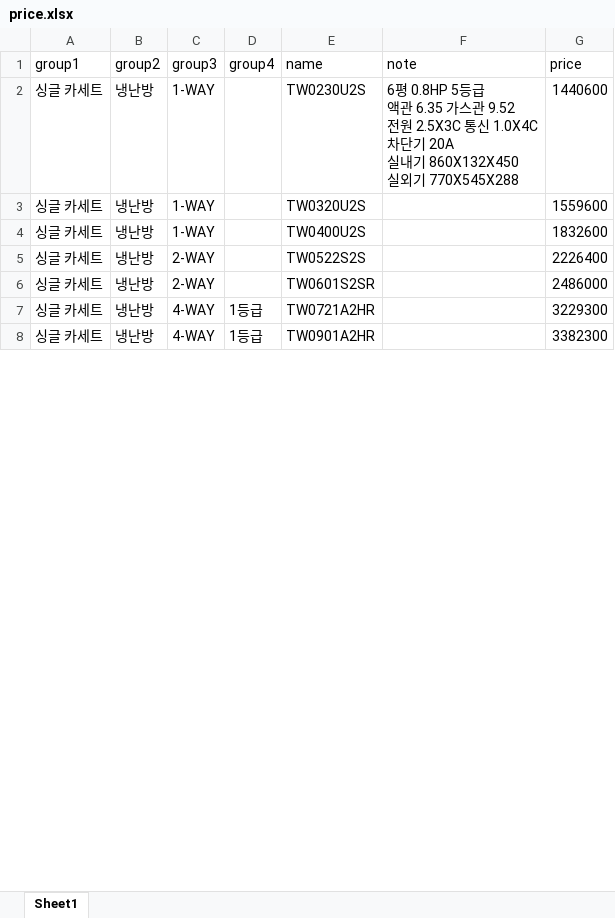
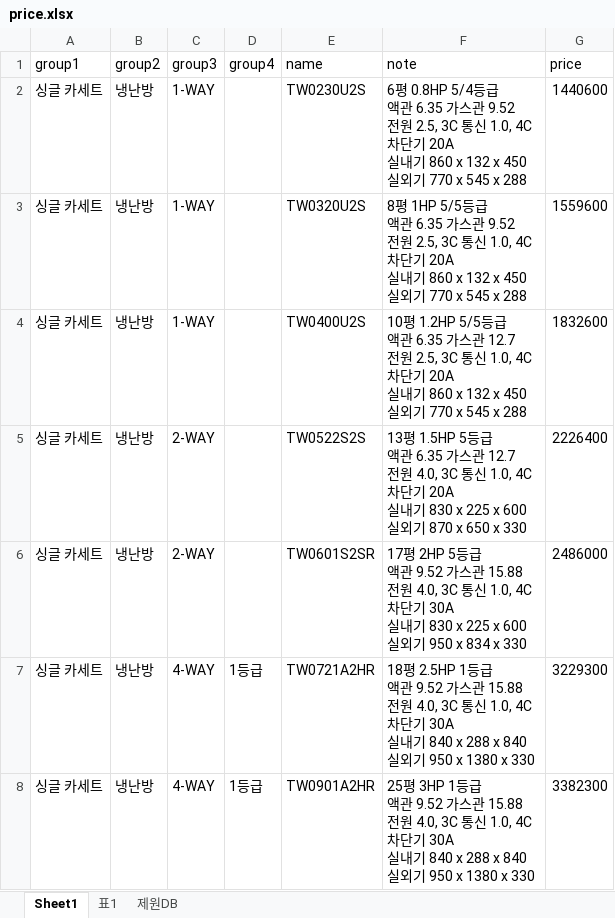
Before and after one commit to dayoungsin/price-web, an Excel workbook: price.xlsx, sheet Sheet1, drawn as a sheet; only a part is shown; values as stored, in another font and other column widths than the file's, no borders; ↵ is a line break in a cell; the diff covers the shown part only; the diff names each change by its address in the sheet, - before the commit and + after, or states it on an @@ line.

```diff
--- a/price.xlsx (sheet Sheet1)
+++ b/price.xlsx (sheet Sheet1)
+sheet tab: 표1
+sheet tab: 제원DB
-F2 (note): 6평 0.8HP 5등급 ↵ 액관 6.35 가스관 9.52 ↵ 전원 2.5X3C 통신 1.0X4C ↵ 차단기 20A ↵ 실내기 860X132X450 ↵ 실외기 770X545X288
+F2 (note): 6평 0.8HP 5/4등급 ↵ 액관 6.35 가스관 9.52 ↵ 전원 2.5, 3C 통신 1.0, 4C ↵ 차단기 20A ↵ 실내기 860 x 132 x 450 ↵ 실외기 770 x 545 x 288
-F3 (note): (empty)
+F3 (note): 8평 1HP 5/5등급 ↵ 액관 6.35 가스관 9.52 ↵ 전원 2.5, 3C 통신 1.0, 4C ↵ 차단기 20A ↵ 실내기 860 x 132 x 450 ↵ 실외기 770 x 545 x 288
-F4 (note): (empty)
+F4 (note): 10평 1.2HP 5/5등급 ↵ 액관 6.35 가스관 12.7 ↵ 전원 2.5, 3C 통신 1.0, 4C ↵ 차단기 20A ↵ 실내기 860 x 132 x 450 ↵ 실외기 770 x 545 x 288
-F5 (note): (empty)
+F5 (note): 13평 1.5HP 5등급 ↵ 액관 6.35 가스관 12.7 ↵ 전원 4.0, 3C 통신 1.0, 4C ↵ 차단기 20A ↵ 실내기 830 x 225 x 600 ↵ 실외기 870 x 650 x 330
-F6 (note): (empty)
+F6 (note): 17평 2HP 5등급 ↵ 액관 9.52 가스관 15.88 ↵ 전원 4.0, 3C 통신 1.0, 4C ↵ 차단기 30A ↵ 실내기 830 x 225 x 600 ↵ 실외기 950 x 834 x 330
-F7 (note): (empty)
+F7 (note): 18평 2.5HP 1등급 ↵ 액관 9.52 가스관 15.88 ↵ 전원 4.0, 3C 통신 1.0, 4C ↵ 차단기 30A ↵ 실내기 840 x 288 x 840 ↵ 실외기 950 x 1380 x 330
-F8 (note): (empty)
+F8 (note): 25평 3HP 1등급 ↵ 액관 9.52 가스관 15.88 ↵ 전원 4.0, 3C 통신 1.0, 4C ↵ 차단기 30A ↵ 실내기 840 x 288 x 840 ↵ 실외기 950 x 1380 x 330
```
Also changed, not shown: other rows of this sheet, formulas that keep their value.
